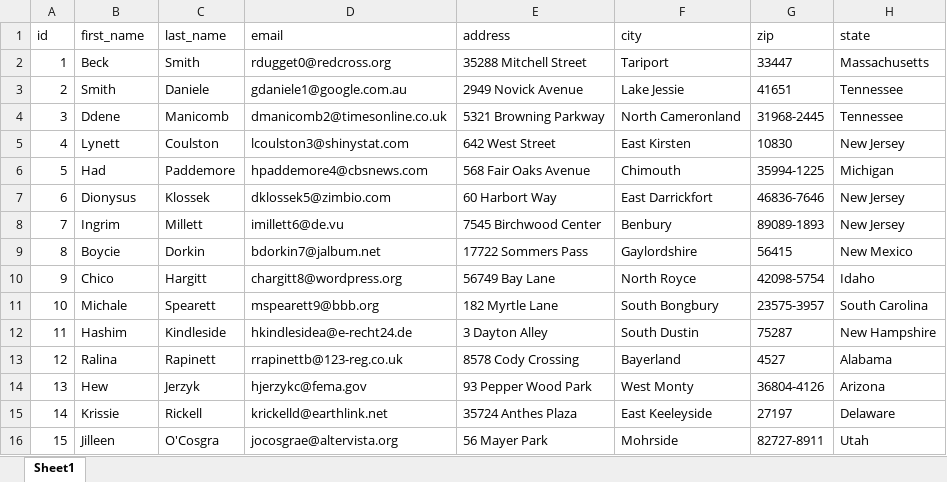
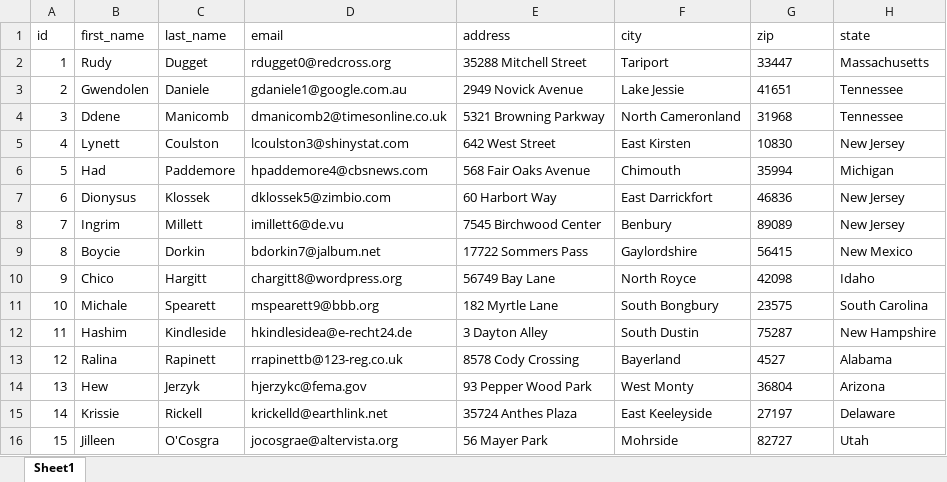
Before and after one commit to duotechacademy/ecommerce, an Excel workbook: file.xlsx, sheet Sheet1, drawn as a sheet; values as stored, in another font and other column widths than the file's, no borders; the diff names each change by its address in the sheet, - before the commit and + after, or states it on an @@ line.

```diff
--- a/file.xlsx (sheet Sheet1)
+++ b/file.xlsx (sheet Sheet1)
-B2 (first_name): Beck
+B2 (first_name): Rudy
-C2 (last_name): Smith
+C2 (last_name): Dugget
-B3 (first_name): Smith
+B3 (first_name): Gwendolen
-G4 (zip): 31968-2445
+G4 (zip): 31968
-G6 (zip): 35994-1225
+G6 (zip): 35994
-G7 (zip): 46836-7646
+G7 (zip): 46836
-G8 (zip): 89089-1893
+G8 (zip): 89089
-G10 (zip): 42098-5754
+G10 (zip): 42098
-G11 (zip): 23575-3957
+G11 (zip): 23575
-G14 (zip): 36804-4126
+G14 (zip): 36804
-G16 (zip): 82727-8911
+G16 (zip): 82727
```
Also changed, not shown: 15 other files.
